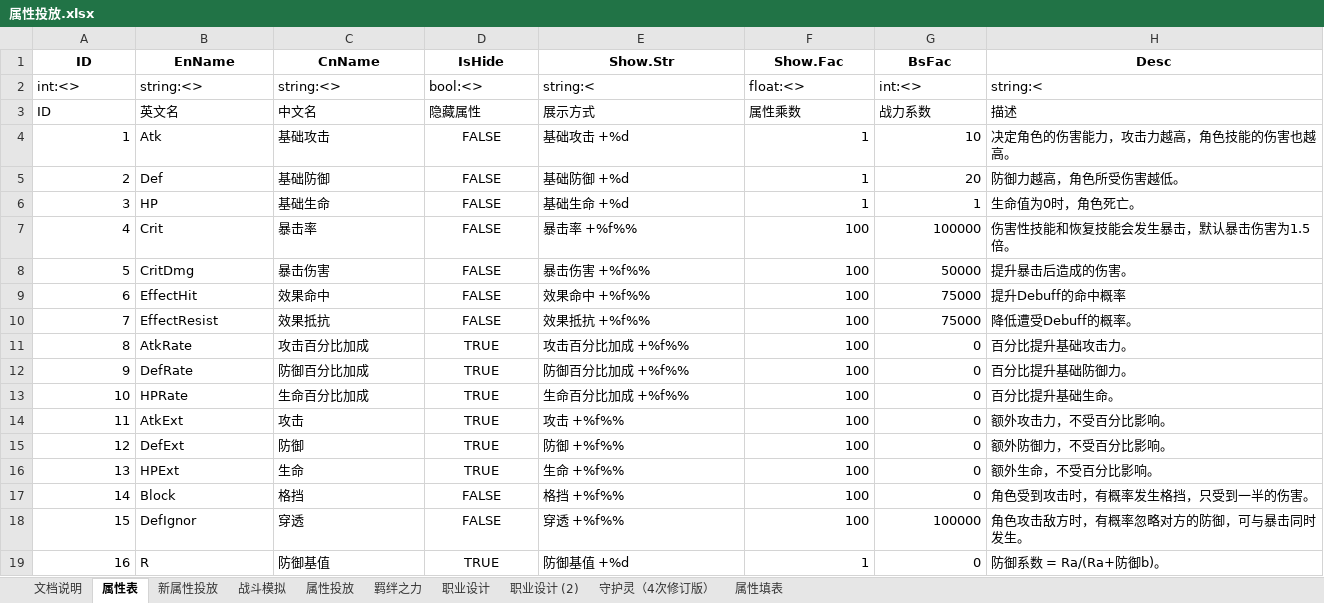
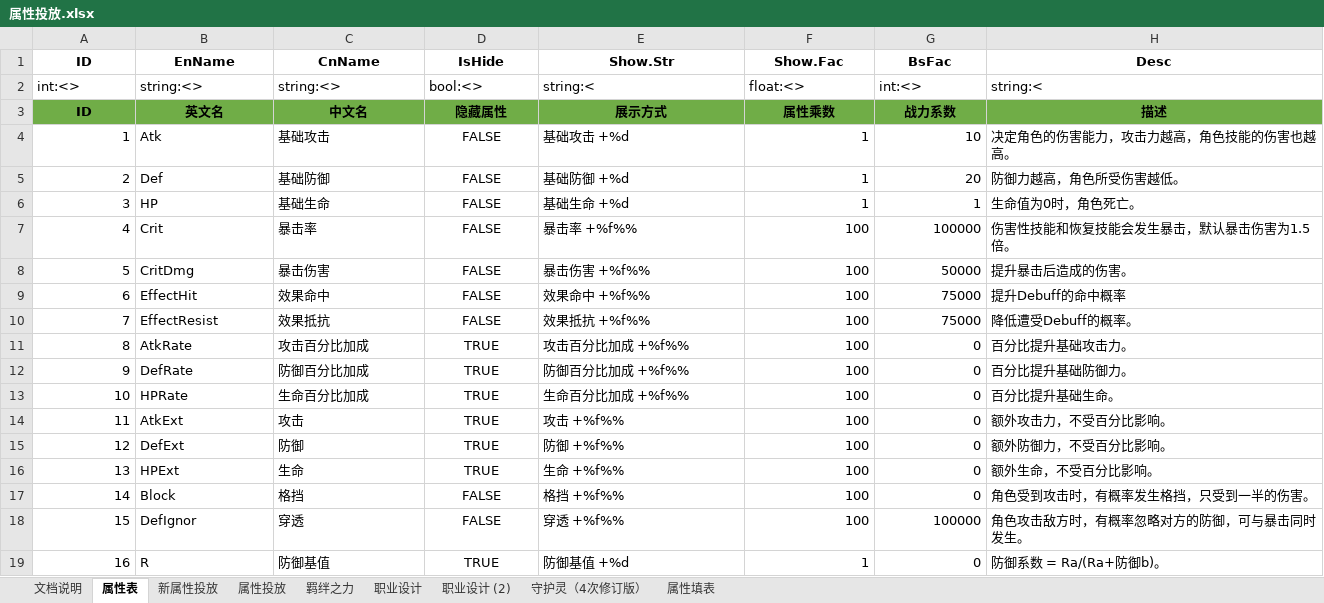
Before and after one commit to hataksumo/DesignerDoc, an Excel workbook: 策划案/镇魂街/属性投放.xlsx, sheet 属性表, drawn as a sheet; values as stored, in another font and other column widths than the file's, no borders; the diff names each change by its address in the sheet, - before the commit and + after, or states it on an @@ line.

```diff
--- a/策划案/镇魂街/属性投放.xlsx (sheet 属性表)
+++ b/策划案/镇魂街/属性投放.xlsx (sheet 属性表)
-sheet tab: 战斗模拟
@@ A3:H3 fill: none → #70AD47, bold: off → on, alignment: left → center @@
```
Also changed, not shown: 策划案/镇魂街/经济总表.xlsx, 1 other file.
